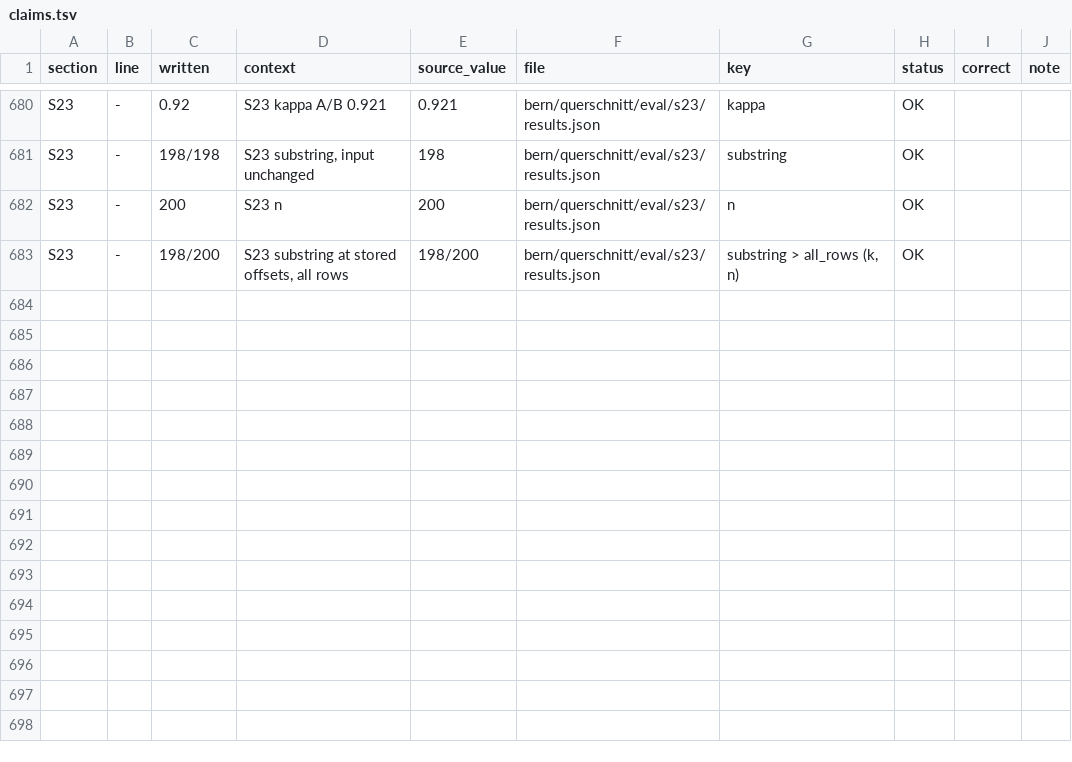
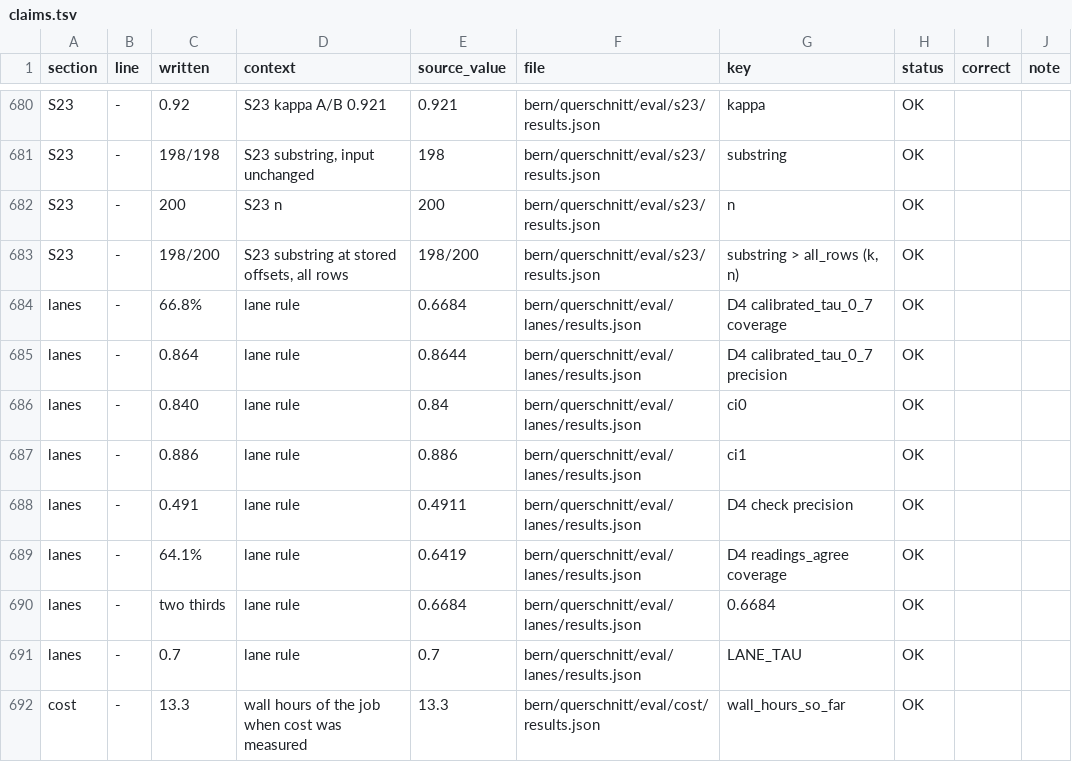
Before and after one commit to mi11ione/querschnitt, a TSV file: eval/claims.tsv, drawn as a sheet; only a part is shown, gaps mark what is left out; the diff names each change by its address in the sheet, - before the commit and + after, or states it on an @@ line.

Commit message:
Juror round 3: lane = recalibrated p < 0.7 (cross-fitted: 66.8% pass at 0.864 vs 0.826 by reading agreement); evidence never quotes file paths; held-out and party-power wording precise; README model line without inference

```diff
--- a/eval/claims.tsv
+++ b/eval/claims.tsv
+row 684: lanes | - | 66.8% | lane rule | 0.6684 | bern/querschnitt/eval/lanes/results.json | D4 calibrated_tau_0_7 coverage | OK
+row 685: lanes | - | 0.864 | lane rule | 0.8644 | bern/querschnitt/eval/lanes/results.json | D4 calibrated_tau_0_7 precision | OK
+row 686: lanes | - | 0.840 | lane rule | 0.84 | bern/querschnitt/eval/lanes/results.json | ci0 | OK
+row 687: lanes | - | 0.886 | lane rule | 0.886 | bern/querschnitt/eval/lanes/results.json | ci1 | OK
+row 688: lanes | - | 0.491 | lane rule | 0.4911 | bern/querschnitt/eval/lanes/results.json | D4 check precision | OK
+row 689: lanes | - | 64.1% | lane rule | 0.6419 | bern/querschnitt/eval/lanes/results.json | D4 readings_agree coverage | OK
+row 690: lanes | - | two thirds | lane rule | 0.6684 | bern/querschnitt/eval/lanes/results.json | 0.6684 | OK
+row 691: lanes | - | 0.7 | lane rule | 0.7 | bern/querschnitt/eval/lanes/results.json | LANE_TAU | OK
+row 692: cost | - | 13.3 | wall hours of the job when cost was measured | 13.3 | bern/querschnitt/eval/cost/results.json | wall_hours_so_far | OK
```
Also changed, not shown: 27 other files.
